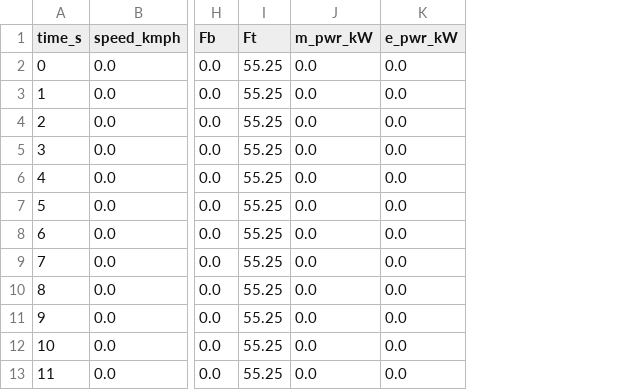
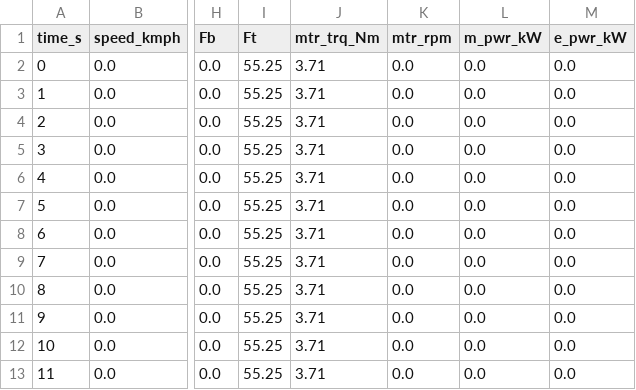
Before and after one commit to surya-uv/drive_cycle_gen, a CSV file: F77_results/F77_IDC.csv, drawn as a sheet; only a part is shown, gaps mark what is left out; the diff names each change by its address in the sheet, - before the commit and + after, or states it on an @@ line.

```diff
--- a/F77_results/F77_IDC.csv
+++ b/F77_results/F77_IDC.csv
+column J (mtr_trq_Nm), rows 2-13: all 3.71
+column K (mtr_rpm), rows 2-13: all 0.0
```
Also changed, not shown: 3 other files.
